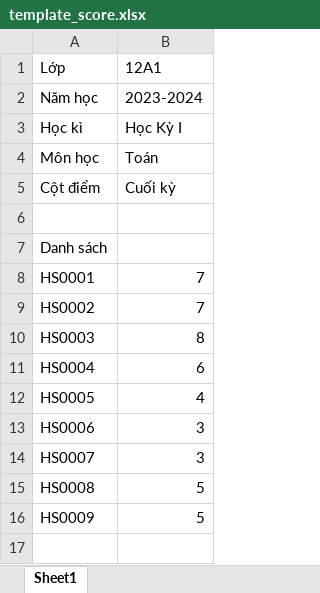
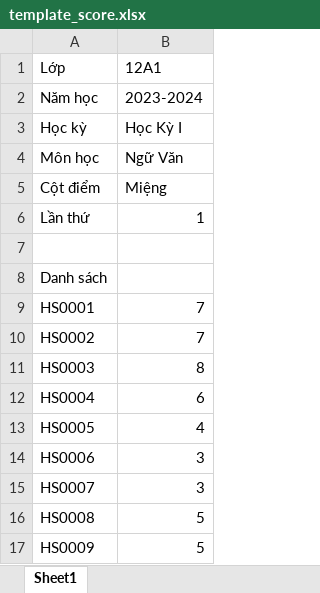
Before and after one commit to HHNghia28/SEP490_BE, an Excel workbook: SEP490_API/wwwroot/Templates/template_score.xlsx, sheet Sheet1, drawn as a sheet; values as stored, in another font and other column widths than the file's, no borders; the diff names each change by its address in the sheet, - before the commit and + after, or states it on an @@ line.

Commit message:
Add: Get template scores

```diff
--- a/SEP490_API/wwwroot/Templates/template_score.xlsx (sheet Sheet1)
+++ b/SEP490_API/wwwroot/Templates/template_score.xlsx (sheet Sheet1)
-A3: Học kì
+A3: Học kỳ
-B4: Toán
+B4: Ngữ Văn
-B5: Cuối kỳ
+B5: Miệng
+row 6: Lần thứ | 1
```
Also changed, not shown: 10 other files.
